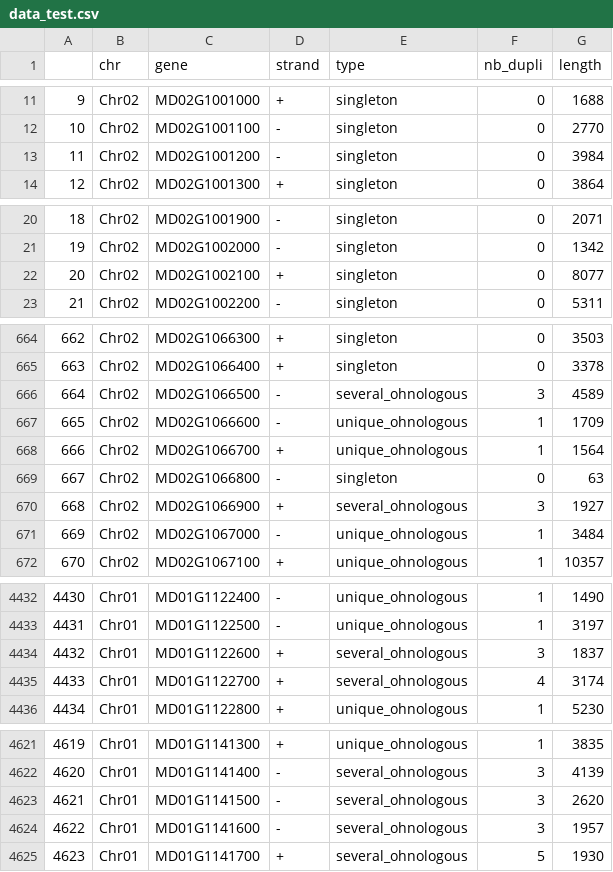
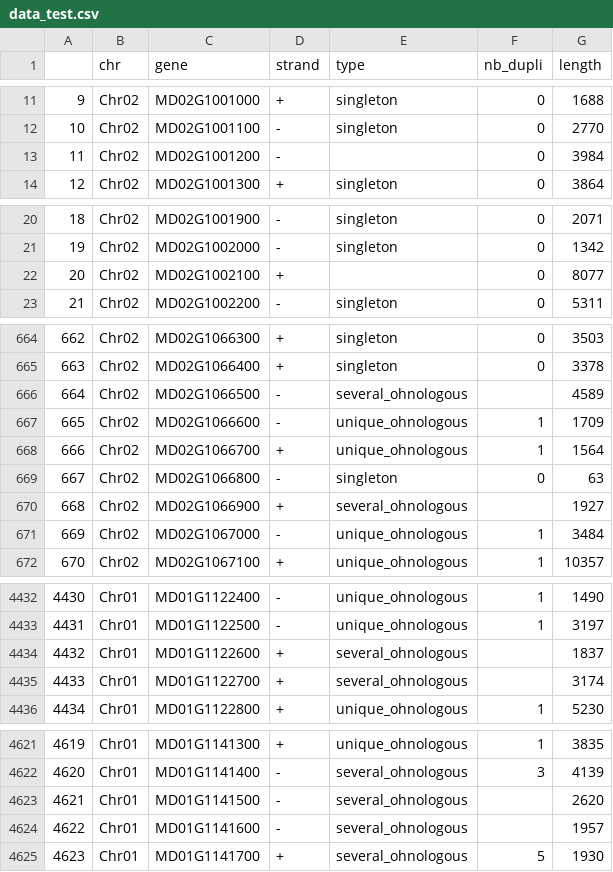
Before and after one commit to abouanich/QuaDS, a CSV file: data/data_test.csv, drawn as a sheet; only a part is shown, gaps mark what is left out; the diff covers the shown part only.

Commit message:
missing data management

```diff
--- a/data/data_test.csv
+++ b/data/data_test.csv
@@ -12,3 +12,3 @@
 10,Chr02,MD02G1001100,-,singleton,0,2770
-11,Chr02,MD02G1001200,-,singleton,0,3984
+11,Chr02,MD02G1001200,-,,0,3984
 12,Chr02,MD02G1001300,+,singleton,0,3864
@@ -21,3 +21,3 @@
 19,Chr02,MD02G1002000,-,singleton,0,1342
-20,Chr02,MD02G1002100,+,singleton,0,8077
+20,Chr02,MD02G1002100,+,,0,8077
 21,Chr02,MD02G1002200,-,singleton,0,5311
@@ -665,3 +665,3 @@
 663,Chr02,MD02G1066400,+,singleton,0,3378
-664,Chr02,MD02G1066500,-,several_ohnologous,3,4589
+664,Chr02,MD02G1066500,-,several_ohnologous,,4589
 665,Chr02,MD02G1066600,-,unique_ohnologous,1,1709
@@ -669,3 +669,3 @@
 667,Chr02,MD02G1066800,-,singleton,0,63
-668,Chr02,MD02G1066900,+,several_ohnologous,3,1927
+668,Chr02,MD02G1066900,+,several_ohnologous,,1927
 669,Chr02,MD02G1067000,-,unique_ohnologous,1,3484
@@ -4433,4 +4433,4 @@
 4431,Chr01,MD01G1122500,-,unique_ohnologous,1,3197
-4432,Chr01,MD01G1122600,+,several_ohnologous,3,1837
-4433,Chr01,MD01G1122700,+,several_ohnologous,4,3174
+4432,Chr01,MD01G1122600,+,several_ohnologous,,1837
+4433,Chr01,MD01G1122700,+,several_ohnologous,,3174
 4434,Chr01,MD01G1122800,+,unique_ohnologous,1,5230
@@ -4622,4 +4622,4 @@
 4620,Chr01,MD01G1141400,-,several_ohnologous,3,4139
-4621,Chr01,MD01G1141500,-,several_ohnologous,3,2620
-4622,Chr01,MD01G1141600,-,several_ohnologous,3,1957
+4621,Chr01,MD01G1141500,-,several_ohnologous,,2620
+4622,Chr01,MD01G1141600,-,several_ohnologous,,1957
 4623,Chr01,MD01G1141700,+,several_ohnologous,5,1930
```
Also changed, not shown: 34 edited cells elsewhere in this file, results/analyses_test/qualitative_hypergeometric.csv, results/analyses_test/quantitative_gaussian.csv, 5 other files.
